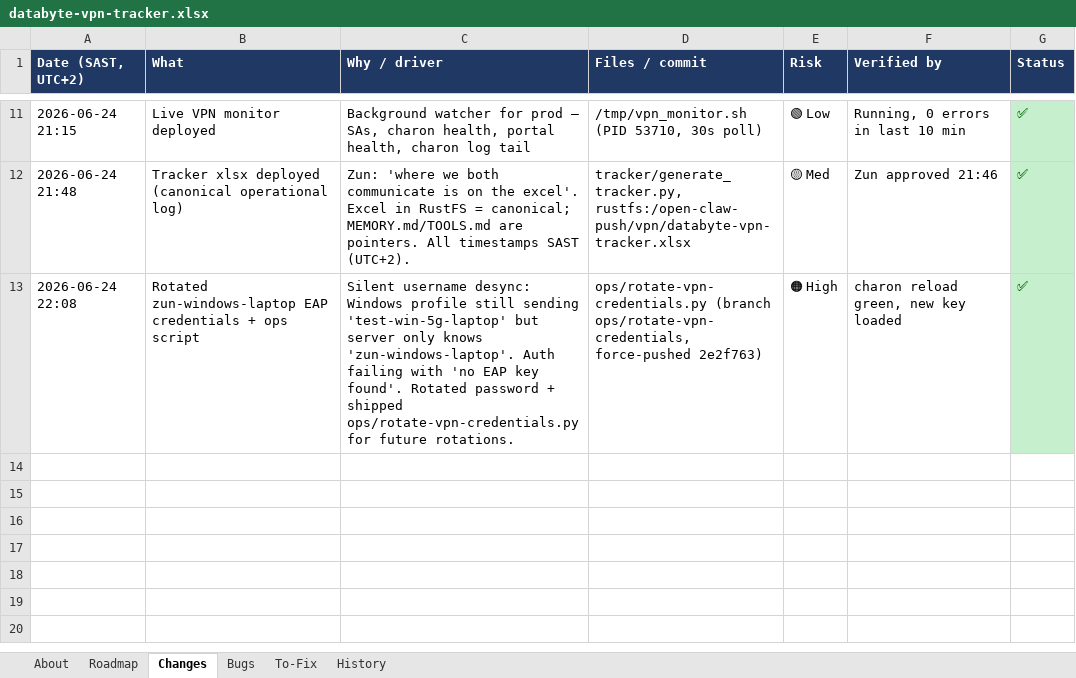
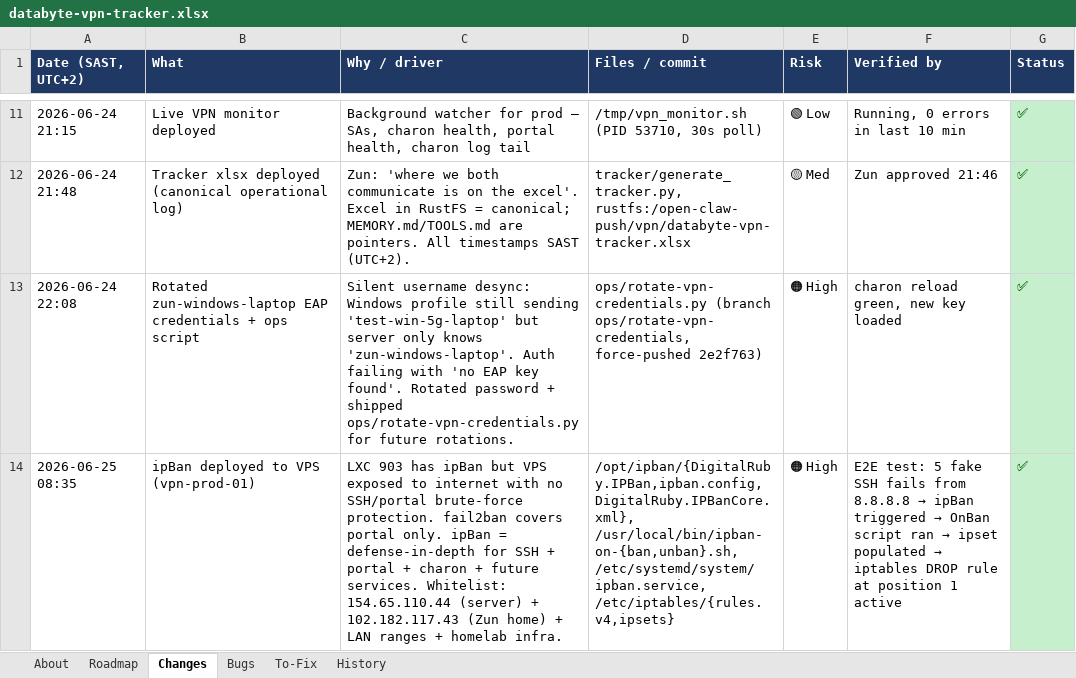
Before and after one commit to Dippie-WP/databyte-Ikev2, an Excel workbook: tracker/databyte-vpn-tracker.xlsx, sheet Changes, drawn as a sheet; only a part is shown, gaps mark what is left out; values as stored, in another font and other column widths than the file's, no borders; the diff names each change by its address in the sheet, - before the commit and + after, or states it on an @@ line.

Commit message:
docs(tracker): mark ipBan → VPS done (2026-06-25 06:35)
- Changes sheet: add row for ipBan deployment
- To-Fix sheet: ipBan to VPS marked ✅ Done
- Include file refs + E2E test result (8.8.8.8 fake fails → banned)

See TOOLS.md §"ipBan on VPS" for full reference card.

```diff
--- a/tracker/databyte-vpn-tracker.xlsx (sheet Changes)
+++ b/tracker/databyte-vpn-tracker.xlsx (sheet Changes)
+row 14: 2026-06-25 08:35 | ipBan deployed to VPS (vpn-prod-01) | LXC 903 has ipBan but VPS exposed to internet with no SSH/portal brute-force protection. fail2ban covers portal only. ipBan = defense-in-depth for SSH + portal + charon + future services. Whitelist: 154.65.110.44 (server) + 102.182.117.43 (Zun home) + LAN ranges + homelab infra. | /opt/ipban/{DigitalRuby.IPBan,ipban.config,DigitalRuby.IPBanCore.xml}, /usr/local/bin/ipban-on-{ban,unban}.sh, /etc/systemd/system/ipban.service, /etc/iptables/{rules.v4,ipsets} | 🟠 High | E2E test: 5 fake SSH fails from 8.8.8.8 → ipBan triggered → OnBan script ran → ipset populated → iptables DROP rule at position 1 active | ✅
```
Also changed, not shown: sheet To-Fix, sheet About, 1 other file.
